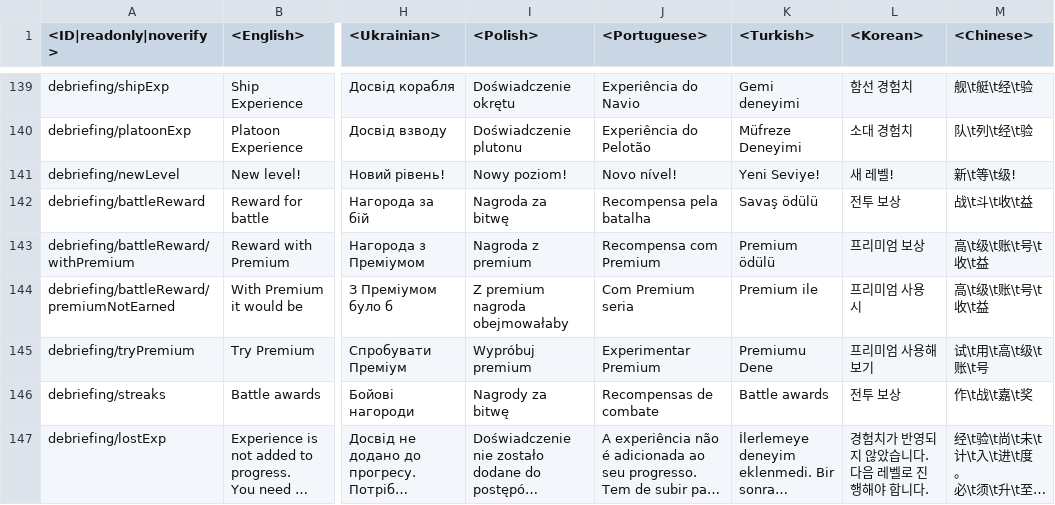
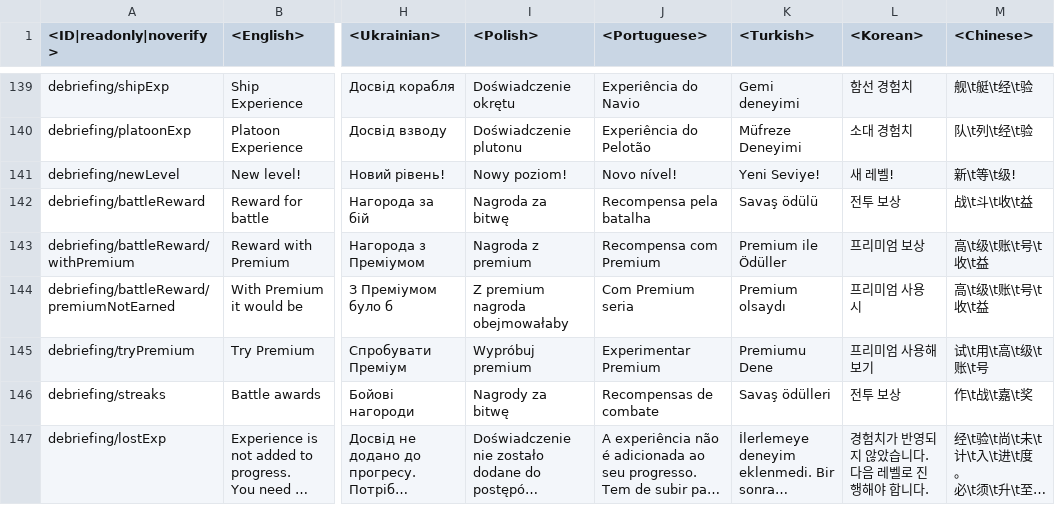
Before and after one commit to gszabi99/War-Thunder-Mobile-Datamine, a CSV file: lang.vromfs.bin_u/lang/menu_debriefing.csv, drawn as a sheet; only a part is shown, gaps mark what is left out; long unchanged cells end in …; the diff names each change by its address in the sheet, - before the commit and + after, or states it on an @@ line.

```diff
--- a/lang.vromfs.bin_u/lang/menu_debriefing.csv
+++ b/lang.vromfs.bin_u/lang/menu_debriefing.csv
-K143 (<Turkish>): Premium ödülü
+K143 (<Turkish>): Premium ile Ödüller
-K144 (<Turkish>): Premium ile
+K144 (<Turkish>): Premium olsaydı
-K146 (<Turkish>): Battle awards
+K146 (<Turkish>): Savaş ödülleri
```
Also changed, not shown: lang.vromfs.bin_u/lang/menu_multiplayer.csv, lang.vromfs.bin_u/lang/menu_options.csv, 54 other files.
